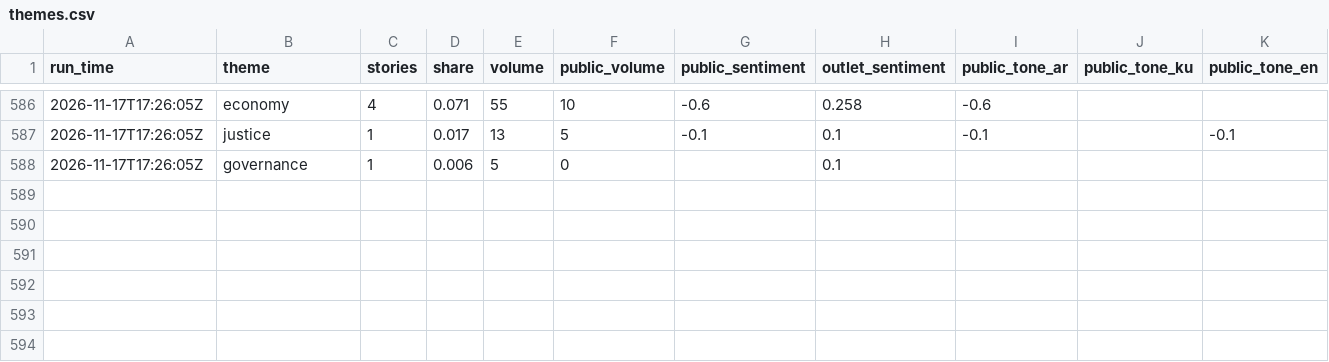
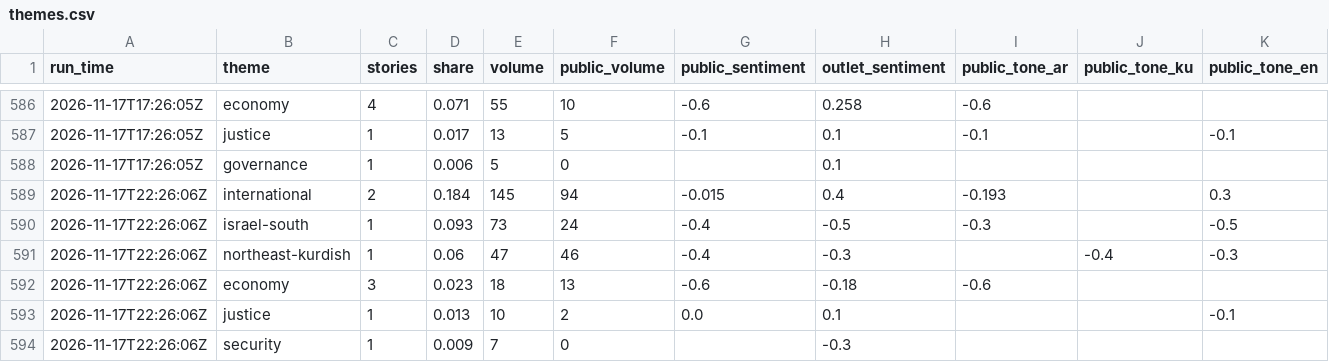
Before and after one commit to Brunopomodoro/syria-narrative-tracker, a CSV file: data/exports/2026-11/themes.csv, drawn as a sheet; only a part is shown, gaps mark what is left out; rows hold the shown columns only; the diff names each change by its address in the sheet, - before the commit and + after, or states it on an @@ line.

```diff
--- a/data/exports/2026-11/themes.csv
+++ b/data/exports/2026-11/themes.csv
+row 589: 2026-11-17T22:26:06Z | international | 2 | 0.184 | 145 | 94 | -0.015 | 0.4 | -0.193 |  | 0.3
+row 590: 2026-11-17T22:26:06Z | israel-south | 1 | 0.093 | 73 | 24 | -0.4 | -0.5 | -0.3 |  | -0.5
+row 591: 2026-11-17T22:26:06Z | northeast-kurdish | 1 | 0.06 | 47 | 46 | -0.4 | -0.3 |  | -0.4 | -0.3
+row 592: 2026-11-17T22:26:06Z | economy | 3 | 0.023 | 18 | 13 | -0.6 | -0.18 | -0.6
+row 593: 2026-11-17T22:26:06Z | justice | 1 | 0.013 | 10 | 2 | 0.0 | 0.1 |  |  | -0.1
+row 594: 2026-11-17T22:26:06Z | security | 1 | 0.009 | 7 | 0 |  | -0.3
```
Also changed, not shown: data/exports/2026-11/runs.csv, 49 other files.
